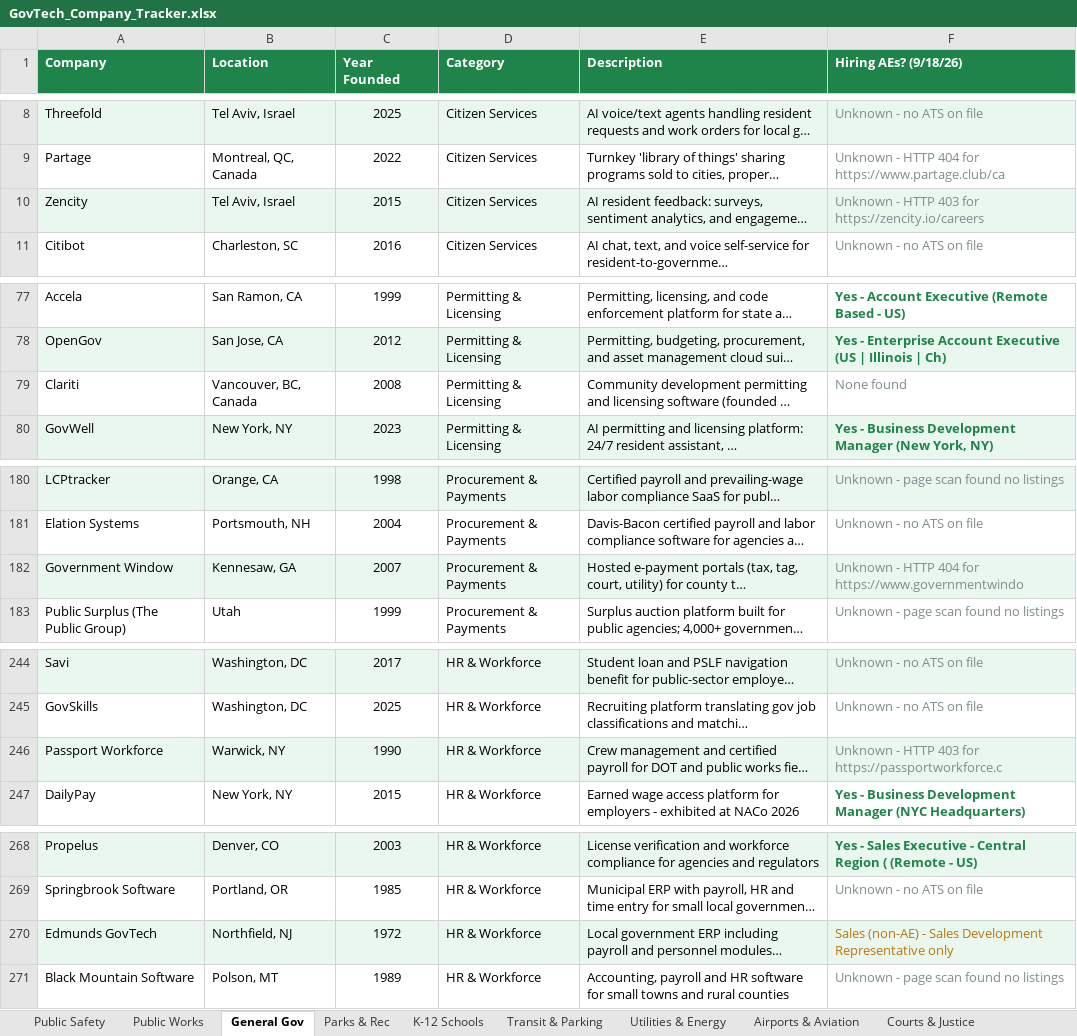
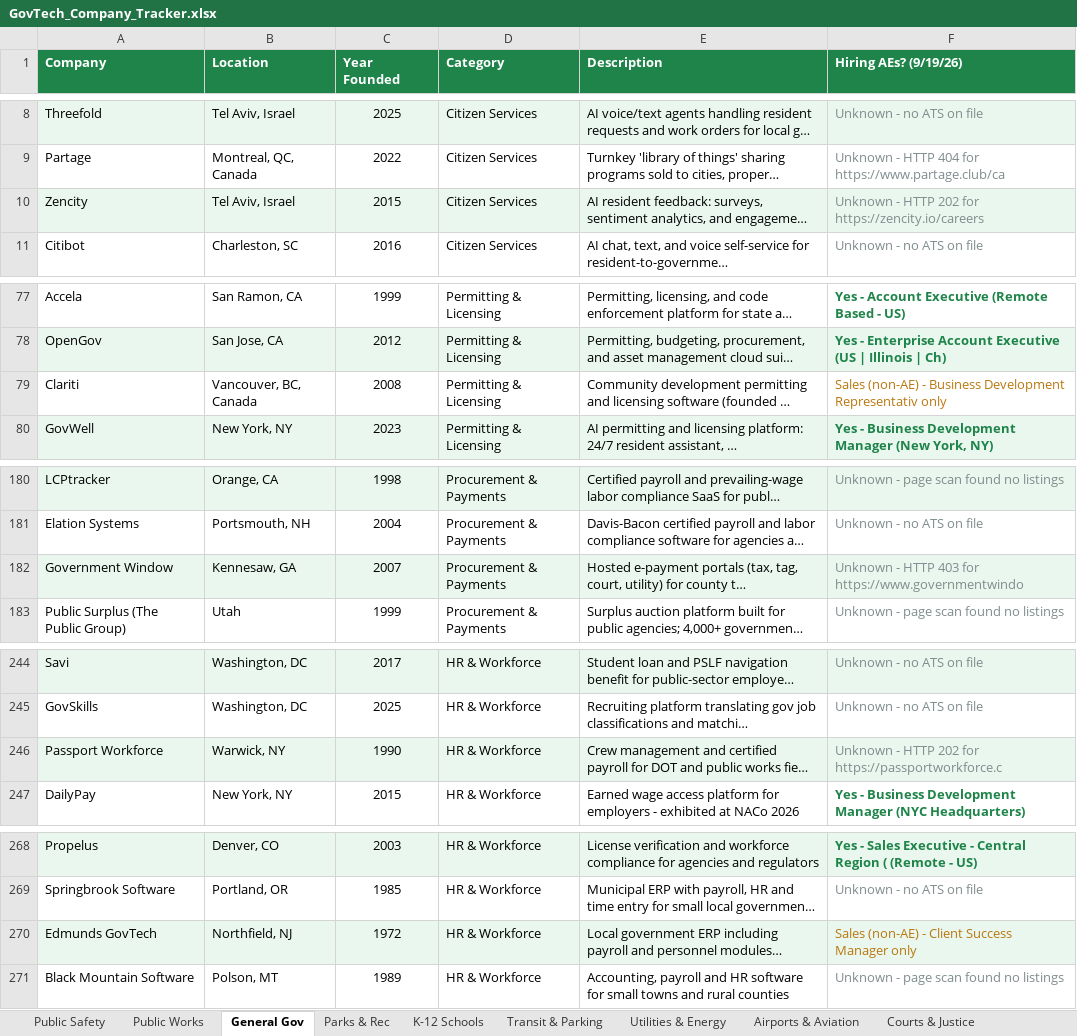
Before and after one commit to westjw/govtech-dock, an Excel workbook: exports/GovTech_Company_Tracker.xlsx, sheet General Gov, drawn as a sheet; only a part is shown, gaps mark what is left out; long unchanged cells end in …; values as stored, in another font and other column widths than the file's, no borders; the diff names each change by its address in the sheet, - before the commit and + after, or states it on an @@ line.

```diff
--- a/exports/GovTech_Company_Tracker.xlsx (sheet General Gov)
+++ b/exports/GovTech_Company_Tracker.xlsx (sheet General Gov)
-F1: Hiring AEs? (9/18/26)
+F1: Hiring AEs? (9/19/26)
-F10 (Hiring AEs? (9/19/26)): …- HTTP 403 for https://zencity.io/careers
+F10 (Hiring AEs? (9/19/26)): …- HTTP 202 for https://zencity.io/careers
-F79 (Hiring AEs? (9/19/26)): None found
+F79 (Hiring AEs? (9/19/26)): Sales (non-AE) - Business Development Representativ only
-F79 text colour: #7F8C8D
+F79 text colour: #B9770E
-F182 (Hiring AEs? (9/19/26)): …- HTTP 404 for https://www.governmentwindo
+F182 (Hiring AEs? (9/19/26)): …- HTTP 403 for https://www.governmentwindo
-F246 (Hiring AEs? (9/19/26)): …- HTTP 403 for https://passportworkforce.c
+F246 (Hiring AEs? (9/19/26)): …- HTTP 202 for https://passportworkforce.c
-F270 (Hiring AEs? (9/19/26)): …(non-AE) - Sales Development Representative only
+F270 (Hiring AEs? (9/19/26)): …(non-AE) - Client Success Manager only
```
Also changed, not shown: sheet Parks & Rec, sheet Transit & Parking, sheet Public Safety, sheet K-12 Schools, sheet Public Works, sheet Airports & Aviation, 5 more sheets.
